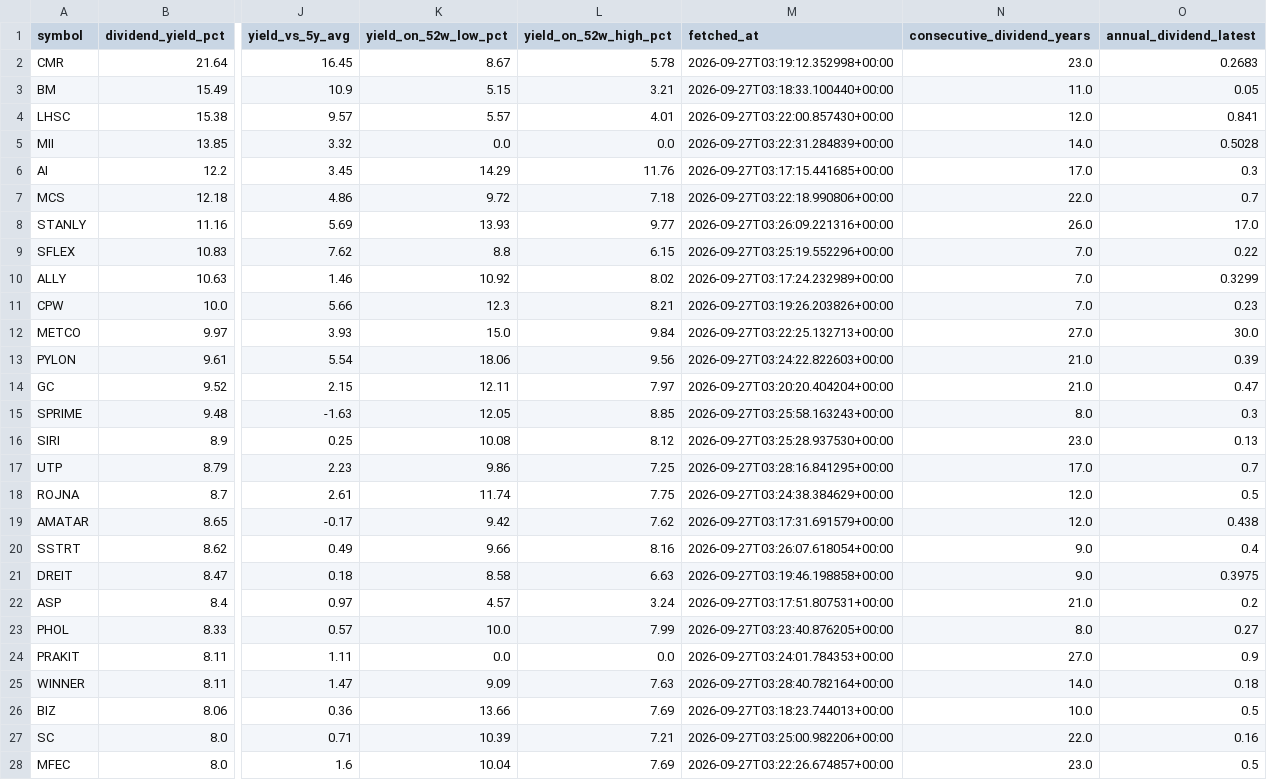
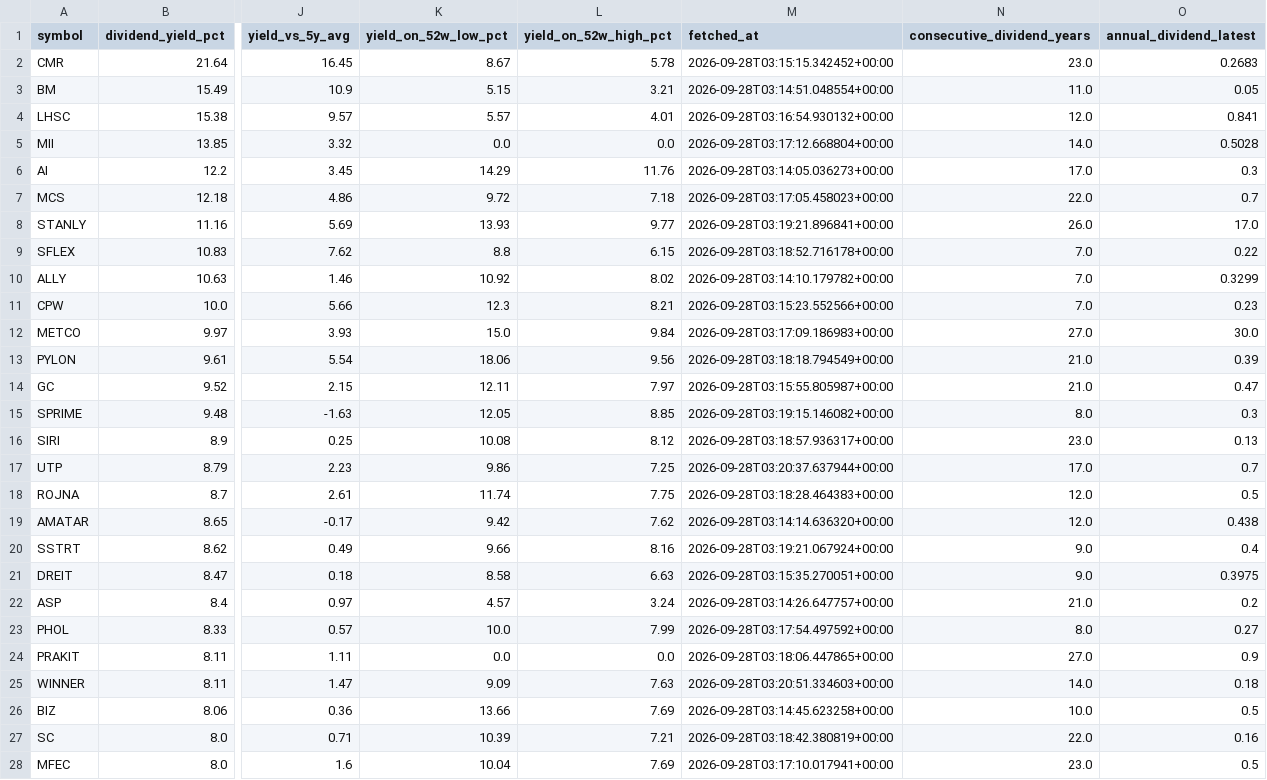
Before and after one commit to NtpVirusCom/set_company_profile, a CSV file: data/filtered_dividends.csv, drawn as a sheet; only a part is shown, gaps mark what is left out; the diff covers the shown part only; the diff names each change by its address in the sheet, - before the commit and + after, or states it on an @@ line.

```diff
--- a/data/filtered_dividends.csv
+++ b/data/filtered_dividends.csv
-M2 (fetched_at): 2026-09-27T03:19:12.352998+00:00
+M2 (fetched_at): 2026-09-28T03:15:15.342452+00:00
-M3 (fetched_at): 2026-09-27T03:18:33.100440+00:00
+M3 (fetched_at): 2026-09-28T03:14:51.048554+00:00
-M4 (fetched_at): 2026-09-27T03:22:00.857430+00:00
+M4 (fetched_at): 2026-09-28T03:16:54.930132+00:00
-M5 (fetched_at): 2026-09-27T03:22:31.284839+00:00
+M5 (fetched_at): 2026-09-28T03:17:12.668804+00:00
-M6 (fetched_at): 2026-09-27T03:17:15.441685+00:00
+M6 (fetched_at): 2026-09-28T03:14:05.036273+00:00
-M7 (fetched_at): 2026-09-27T03:22:18.990806+00:00
+M7 (fetched_at): 2026-09-28T03:17:05.458023+00:00
-M8 (fetched_at): 2026-09-27T03:26:09.221316+00:00
+M8 (fetched_at): 2026-09-28T03:19:21.896841+00:00
-M9 (fetched_at): 2026-09-27T03:25:19.552296+00:00
+M9 (fetched_at): 2026-09-28T03:18:52.716178+00:00
-M10 (fetched_at): 2026-09-27T03:17:24.232989+00:00
+M10 (fetched_at): 2026-09-28T03:14:10.179782+00:00
-M11 (fetched_at): 2026-09-27T03:19:26.203826+00:00
+M11 (fetched_at): 2026-09-28T03:15:23.552566+00:00
-M12 (fetched_at): 2026-09-27T03:22:25.132713+00:00
+M12 (fetched_at): 2026-09-28T03:17:09.186983+00:00
-M13 (fetched_at): 2026-09-27T03:24:22.822603+00:00
+M13 (fetched_at): 2026-09-28T03:18:18.794549+00:00
-M14 (fetched_at): 2026-09-27T03:20:20.404204+00:00
+M14 (fetched_at): 2026-09-28T03:15:55.805987+00:00
-M15 (fetched_at): 2026-09-27T03:25:58.163243+00:00
+M15 (fetched_at): 2026-09-28T03:19:15.146082+00:00
-M16 (fetched_at): 2026-09-27T03:25:28.937530+00:00
+M16 (fetched_at): 2026-09-28T03:18:57.936317+00:00
-M17 (fetched_at): 2026-09-27T03:28:16.841295+00:00
+M17 (fetched_at): 2026-09-28T03:20:37.637944+00:00
-M18 (fetched_at): 2026-09-27T03:24:38.384629+00:00
+M18 (fetched_at): 2026-09-28T03:18:28.464383+00:00
-M19 (fetched_at): 2026-09-27T03:17:31.691579+00:00
+M19 (fetched_at): 2026-09-28T03:14:14.636320+00:00
-M20 (fetched_at): 2026-09-27T03:26:07.618054+00:00
+M20 (fetched_at): 2026-09-28T03:19:21.067924+00:00
-M21 (fetched_at): 2026-09-27T03:19:46.198858+00:00
+M21 (fetched_at): 2026-09-28T03:15:35.270051+00:00
-M22 (fetched_at): 2026-09-27T03:17:51.807531+00:00
+M22 (fetched_at): 2026-09-28T03:14:26.647757+00:00
-M23 (fetched_at): 2026-09-27T03:23:40.876205+00:00
+M23 (fetched_at): 2026-09-28T03:17:54.497592+00:00
-M24 (fetched_at): 2026-09-27T03:24:01.784353+00:00
+M24 (fetched_at): 2026-09-28T03:18:06.447865+00:00
-M25 (fetched_at): 2026-09-27T03:28:40.782164+00:00
+M25 (fetched_at): 2026-09-28T03:20:51.334603+00:00
-M26 (fetched_at): 2026-09-27T03:18:23.744013+00:00
+M26 (fetched_at): 2026-09-28T03:14:45.623258+00:00
-M27 (fetched_at): 2026-09-27T03:25:00.982206+00:00
+M27 (fetched_at): 2026-09-28T03:18:42.380819+00:00
-M28 (fetched_at): 2026-09-27T03:22:26.674857+00:00
+M28 (fetched_at): 2026-09-28T03:17:10.017941+00:00
```
Also changed, not shown: 102 edited cells elsewhere in this file, data/companies.csv, data/dividend_stocks.csv, 4 other files.
